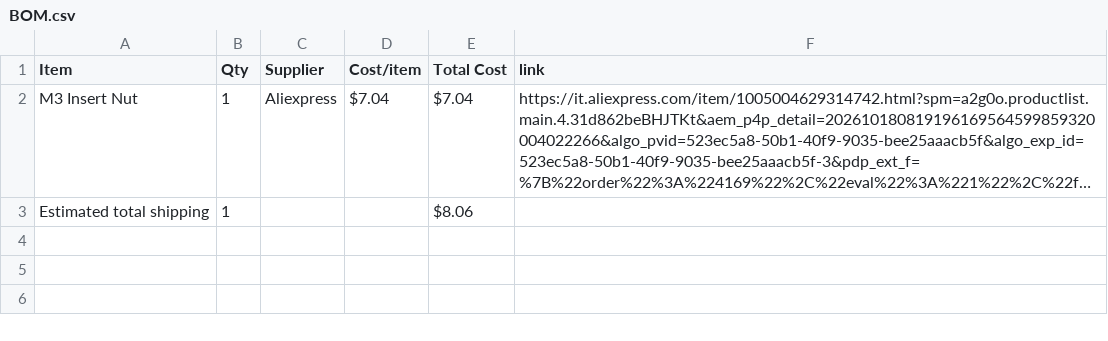
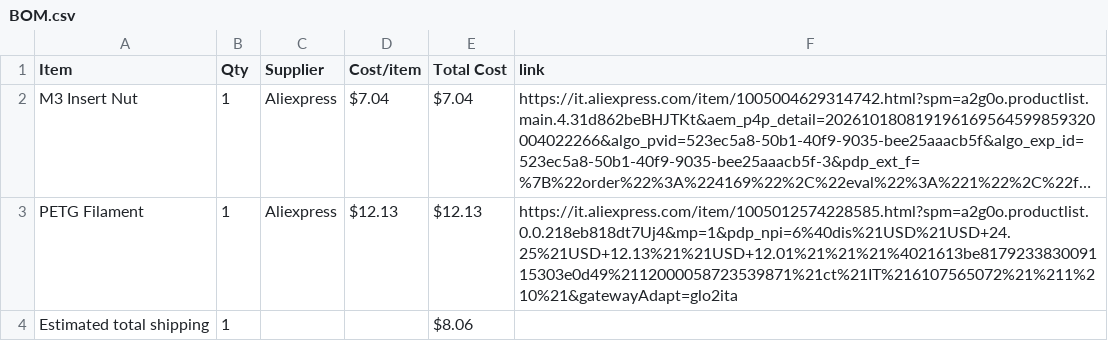
Before and after one commit to fedcr/SmartCurtain, a CSV file: BOM.csv, drawn as a sheet; long unchanged cells end in …; the diff names each change by its address in the sheet, - before the commit and + after, or states it on an @@ line.

Commit message:
Sync SmartCurtain - Enclosure and Mechanical Transmission from Half Life

```diff
--- a/BOM.csv
+++ b/BOM.csv
+row 3: PETG Filament | 1 | Aliexpress | $12.13 | $12.13 | https://it.aliexpress.com/item/1005012574228585.html?spm=a2g0o.productlist.0.0.218eb818dt7Uj4&mp=1&pdp_npi=6%40dis%21USD%21USD+24.25%21USD+12.13%21%21USD+12.01%21%21%21%4021613be817923383009115303e0d49%2112000058723539871%21ct%21IT%216107565072%21%211%210%21&gatewayAdapt=glo2ita
```
